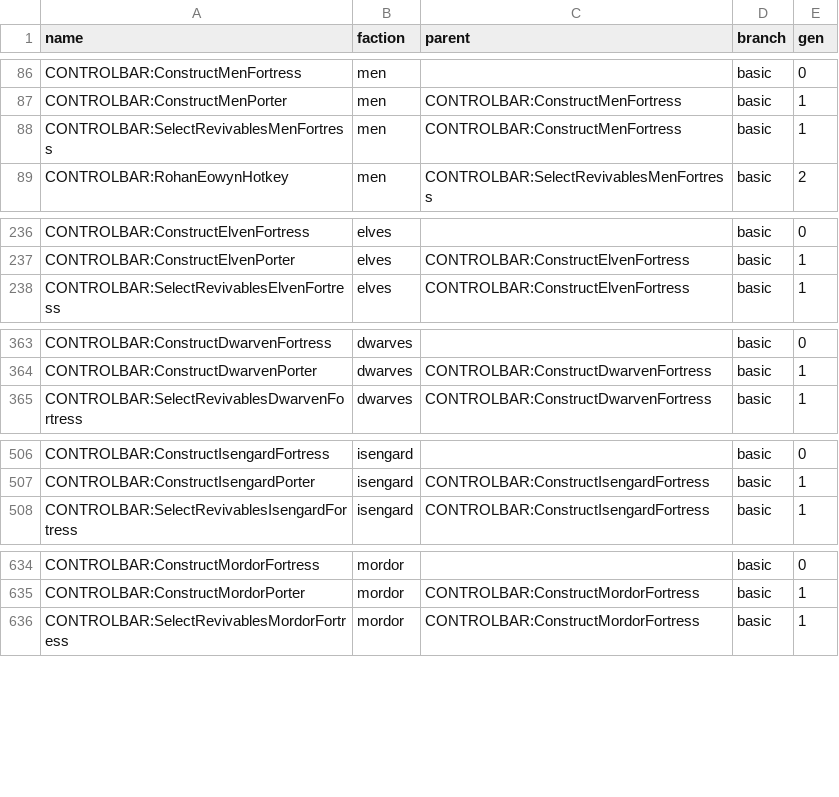
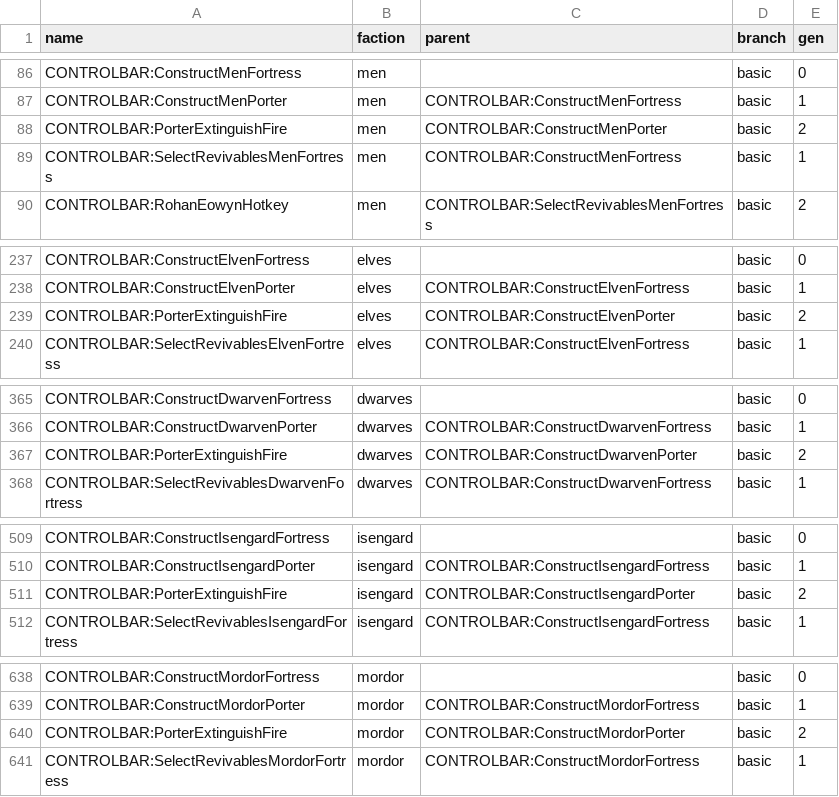
Before and after one commit to Styyg/BFME-KeyBinder, a CSV file: assets/data/csv/ROTWK 2.02 9.0.0.csv, drawn as a sheet; only a part is shown, gaps mark what is left out; the diff covers the shown part only; the diff names each change by its address in the sheet, - before the commit and + after, or states it on an @@ line.

Commit message:
Added Extinguish fire for rotwk

```diff
--- a/assets/data/csv/ROTWK 2.02 9.0.0.csv
+++ b/assets/data/csv/ROTWK 2.02 9.0.0.csv
+row 88: CONTROLBAR:PorterExtinguishFire | men | CONTROLBAR:ConstructMenPorter | basic | 2
+row 239: CONTROLBAR:PorterExtinguishFire | elves | CONTROLBAR:ConstructElvenPorter | basic | 2
+row 367: CONTROLBAR:PorterExtinguishFire | dwarves | CONTROLBAR:ConstructDwarvenPorter | basic | 2
+row 511: CONTROLBAR:PorterExtinguishFire | isengard | CONTROLBAR:ConstructIsengardPorter | basic | 2
+row 640: CONTROLBAR:PorterExtinguishFire | mordor | CONTROLBAR:ConstructMordorPorter | basic | 2
```
Also changed, not shown: 2 added rows elsewhere in this file, 4 other files.
